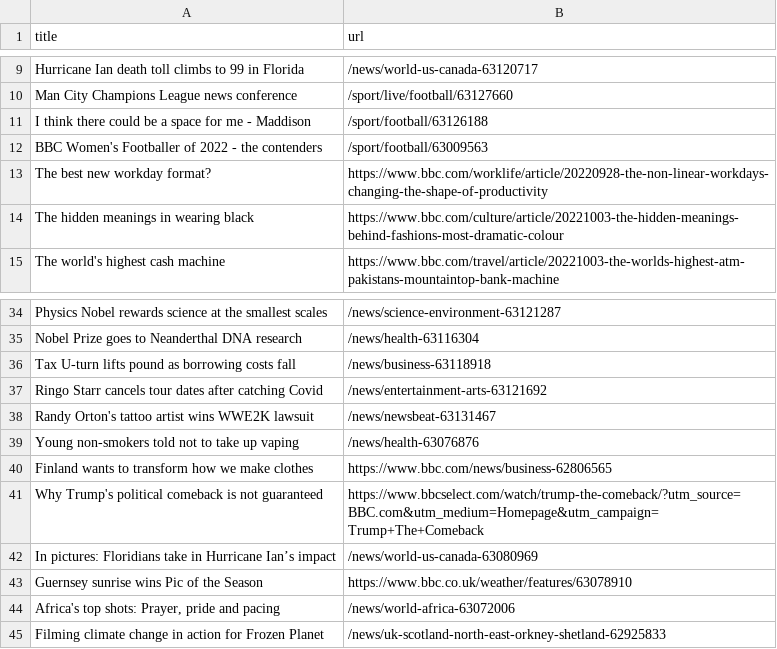
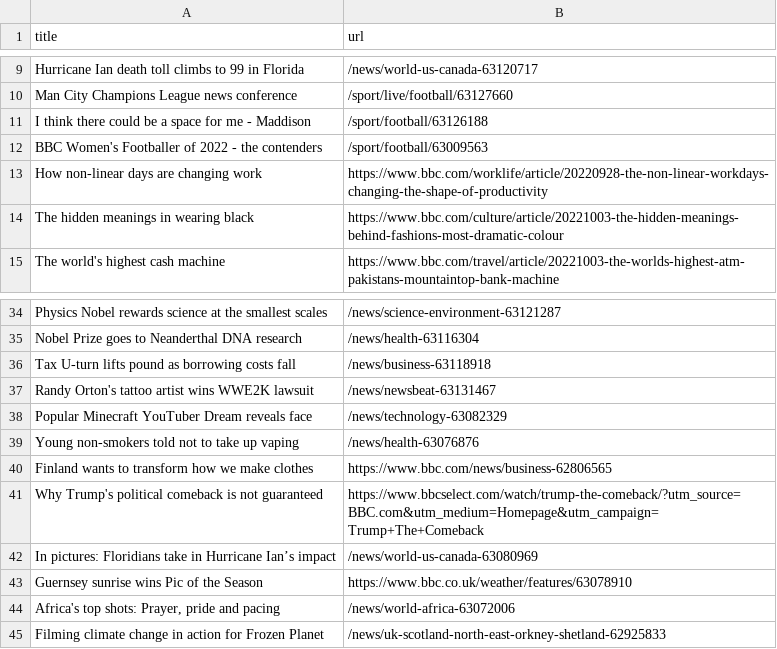
Before and after one commit to torythetortle/automatic-scraper-bbc, a CSV file: bbc.csv, drawn as a sheet; only a part is shown, gaps mark what is left out.

```diff
--- a/bbc.csv
+++ b/bbc.csv
@@ -12,3 +12,3 @@ I think there could be a space for me - Maddison,/sport/football/63126188
 BBC Women's Footballer of 2022 - the contenders,/sport/football/63009563
-The best new workday format?,https://www.bbc.com/worklife/article/20220928-the-non-linear-workdays-changing-the-shape-of-productivity
+How non-linear days are changing work,https://www.bbc.com/worklife/article/20220928-the-non-linear-workdays-changing-the-shape-of-productivity
 The hidden meanings in wearing black,https://www.bbc.com/culture/article/20221003-the-hidden-meanings-behind-fashions-most-dramatic-colour
@@ -36,4 +36,4 @@ Nobel Prize goes to Neanderthal DNA research,/news/health-63116304
 Tax U-turn lifts pound as borrowing costs fall,/news/business-63118918
-Ringo Starr cancels tour dates after catching Covid,/news/entertainment-arts-63121692
 Randy Orton's tattoo artist wins WWE2K lawsuit,/news/newsbeat-63131467
+Popular Minecraft YouTuber Dream reveals face,/news/technology-63082329
 Young non-smokers told not to take up vaping,/news/health-63076876
```
